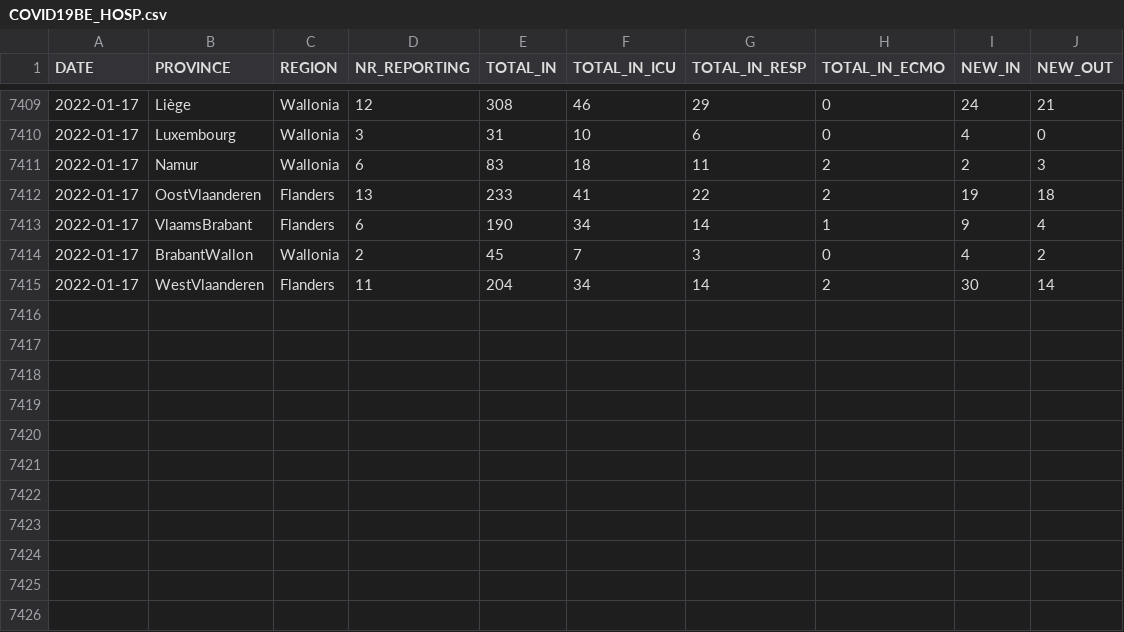
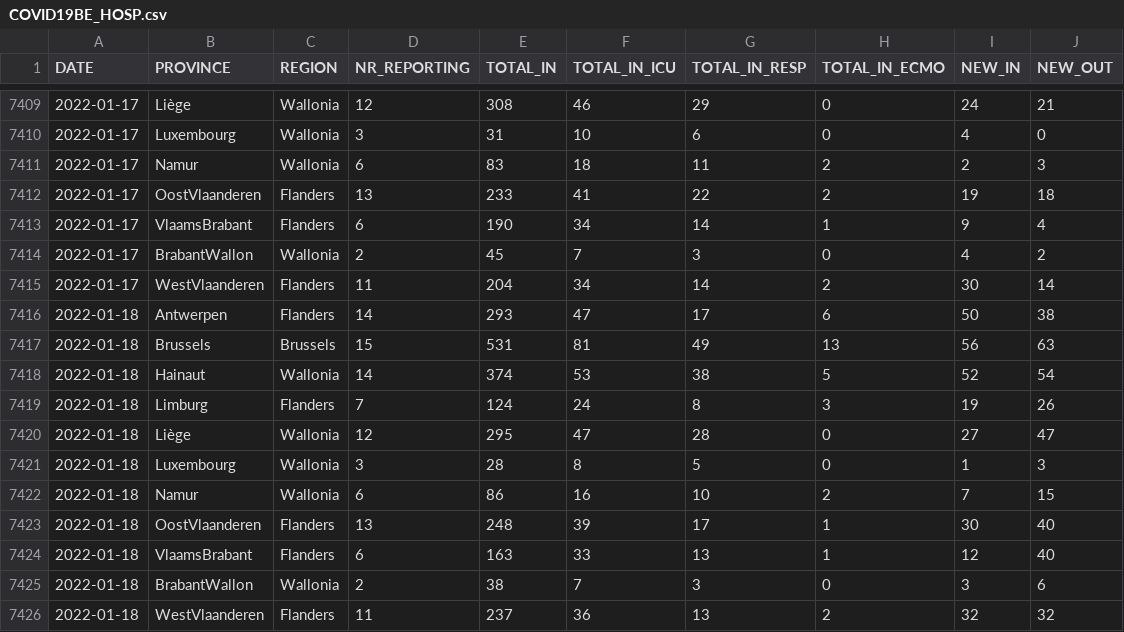
Before and after one commit to UGentBiomath/COVID19-Model, a CSV file: data/raw/sciensano/COVID19BE_HOSP.csv, drawn as a sheet; only a part is shown, gaps mark what is left out; the diff names each change by its address in the sheet, - before the commit and + after, or states it on an @@ line.

```diff
--- a/data/raw/sciensano/COVID19BE_HOSP.csv
+++ b/data/raw/sciensano/COVID19BE_HOSP.csv
+row 7416: 2022-01-18 | Antwerpen | Flanders | 14 | 293 | 47 | 17 | 6 | 50 | 38
+row 7417: 2022-01-18 | Brussels | Brussels | 15 | 531 | 81 | 49 | 13 | 56 | 63
+row 7418: 2022-01-18 | Hainaut | Wallonia | 14 | 374 | 53 | 38 | 5 | 52 | 54
+row 7419: 2022-01-18 | Limburg | Flanders | 7 | 124 | 24 | 8 | 3 | 19 | 26
+row 7420: 2022-01-18 | Liège | Wallonia | 12 | 295 | 47 | 28 | 0 | 27 | 47
+row 7421: 2022-01-18 | Luxembourg | Wallonia | 3 | 28 | 8 | 5 | 0 | 1 | 3
+row 7422: 2022-01-18 | Namur | Wallonia | 6 | 86 | 16 | 10 | 2 | 7 | 15
+row 7423: 2022-01-18 | OostVlaanderen | Flanders | 13 | 248 | 39 | 17 | 1 | 30 | 40
+row 7424: 2022-01-18 | VlaamsBrabant | Flanders | 6 | 163 | 33 | 13 | 1 | 12 | 40
+row 7425: 2022-01-18 | BrabantWallon | Wallonia | 2 | 38 | 7 | 3 | 0 | 3 | 6
+row 7426: 2022-01-18 | WestVlaanderen | Flanders | 11 | 237 | 36 | 13 | 2 | 32 | 32
```
Also changed, not shown: data/raw/sciensano/COVID19BE_MORT.csv.
